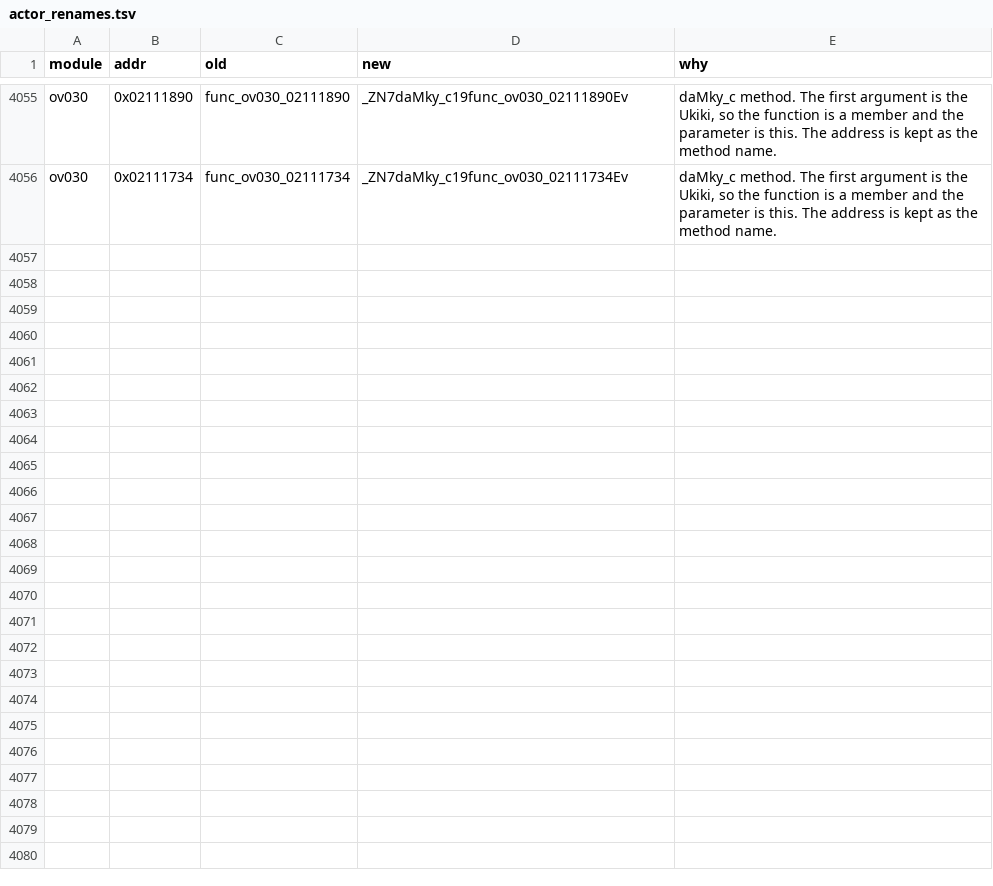
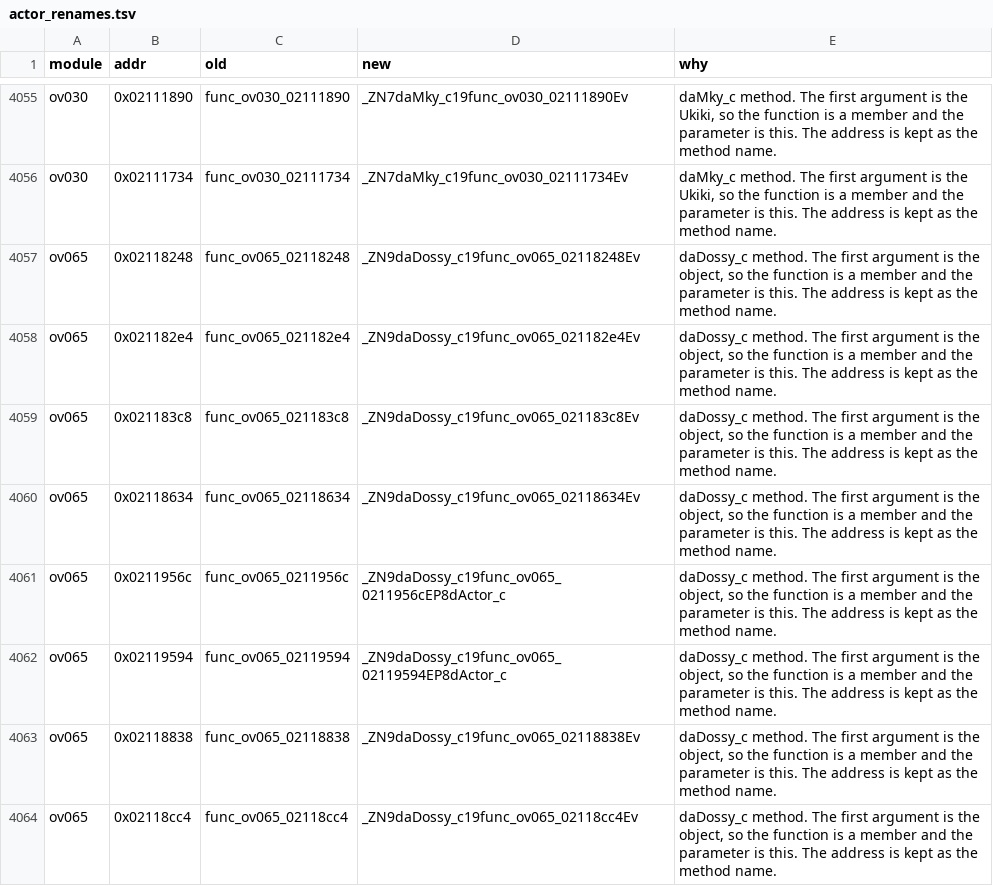
Before and after one commit to Alberto12345678999/sm64ds-decomp, a TSV file: symbols/actor_renames.tsv, drawn as a sheet; only a part is shown, gaps mark what is left out; the diff names each change by its address in the sheet, - before the commit and + after, or states it on an @@ line.

Commit message:
Clean ov065/daDossy_c
Make the eight daDossy_c helpers whose first argument is the actor
non-static methods named func_ov065_<addr>. Addresses and sizes stay
the same. The cap helpers and the two veneers stay free functions.

Methods: func_ov065_02118248, func_ov065_021182e4, func_ov065_021183c8,
func_ov065_02118634, func_ov065_02118838, func_ov065_02118cc4,
func_ov065_0211956c, func_ov065_02119594.

```diff
--- a/symbols/actor_renames.tsv
+++ b/symbols/actor_renames.tsv
+row 4057: ov065 | 0x02118248 | func_ov065_02118248 | _ZN9daDossy_c19func_ov065_02118248Ev | daDossy_c method. The first argument is the object, so the function is a member and the parameter is this. The address is kept as the method name.
+row 4058: ov065 | 0x021182e4 | func_ov065_021182e4 | _ZN9daDossy_c19func_ov065_021182e4Ev | daDossy_c method. The first argument is the object, so the function is a member and the parameter is this. The address is kept as the method name.
+row 4059: ov065 | 0x021183c8 | func_ov065_021183c8 | _ZN9daDossy_c19func_ov065_021183c8Ev | daDossy_c method. The first argument is the object, so the function is a member and the parameter is this. The address is kept as the method name.
+row 4060: ov065 | 0x02118634 | func_ov065_02118634 | _ZN9daDossy_c19func_ov065_02118634Ev | daDossy_c method. The first argument is the object, so the function is a member and the parameter is this. The address is kept as the method name.
+row 4061: ov065 | 0x0211956c | func_ov065_0211956c | _ZN9daDossy_c19func_ov065_0211956cEP8dActor_c | daDossy_c method. The first argument is the object, so the function is a member and the parameter is this. The address is kept as the method name.
+row 4062: ov065 | 0x02119594 | func_ov065_02119594 | _ZN9daDossy_c19func_ov065_02119594EP8dActor_c | daDossy_c method. The first argument is the object, so the function is a member and the parameter is this. The address is kept as the method name.
+row 4063: ov065 | 0x02118838 | func_ov065_02118838 | _ZN9daDossy_c19func_ov065_02118838Ev | daDossy_c method. The first argument is the object, so the function is a member and the parameter is this. The address is kept as the method name.
+row 4064: ov065 | 0x02118cc4 | func_ov065_02118cc4 | _ZN9daDossy_c19func_ov065_02118cc4Ev | daDossy_c method. The first argument is the object, so the function is a member and the parameter is this. The address is kept as the method name.
```
Also changed, not shown: 6 other files.
